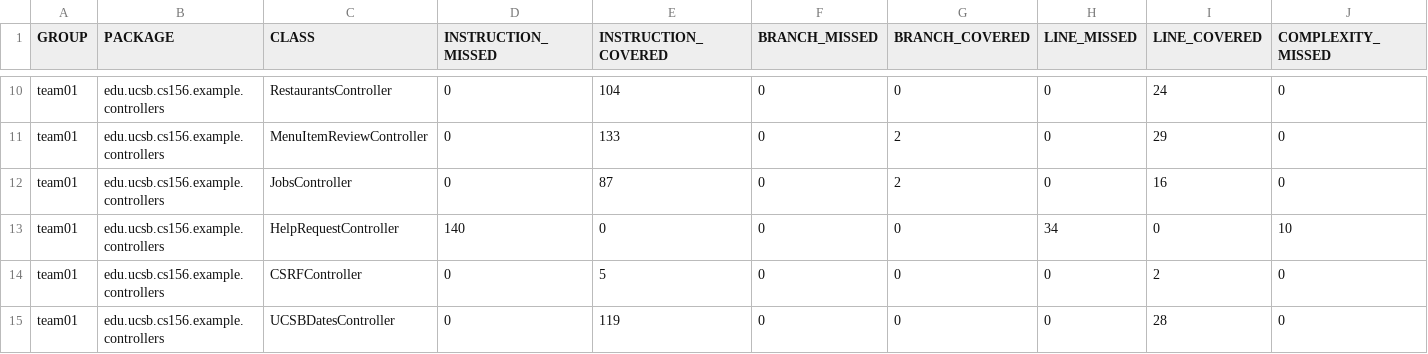
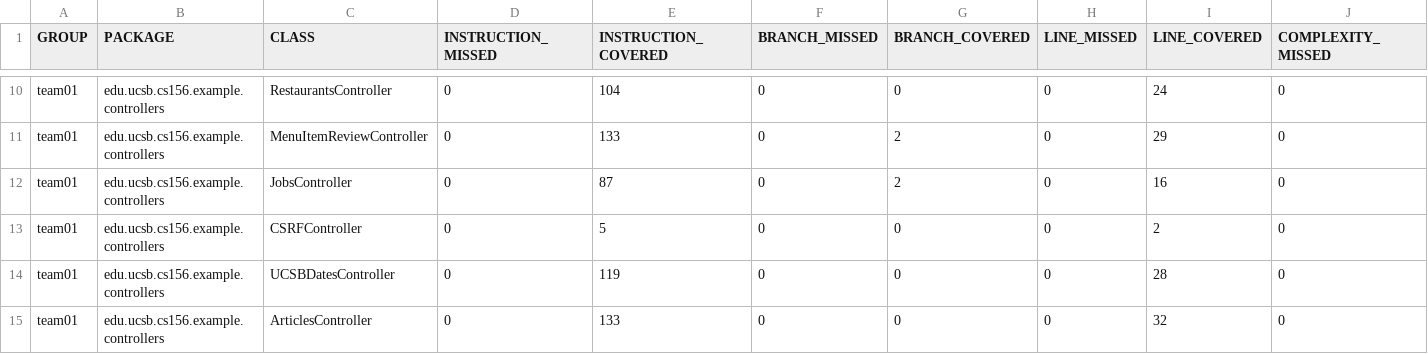
Before and after one commit to ucsb-cs156-f25/team02-f25-07, a CSV file: jacoco/jacoco.csv, drawn as a sheet; only a part is shown, gaps mark what is left out; the shorter side is filled out with more unchanged rows; rows hold the shown columns only; the diff names each change by its address in the sheet, - before the commit and + after, or states it on an @@ line.

Commit message:
Deploying to gh-pages from @ ucsb-cs156-f25/team02-f25-07@5788da2c6937e563038f545ee9bb4ee90240a68a 🚀

```diff
--- a/jacoco/jacoco.csv
+++ b/jacoco/jacoco.csv
-row 13: team01 | edu.ucsb.cs156.example.controllers | HelpRequestController | 140 | 0 | 0 | 0 | 34 | 0 | 10
```
Also changed, not shown: 7 other files.
